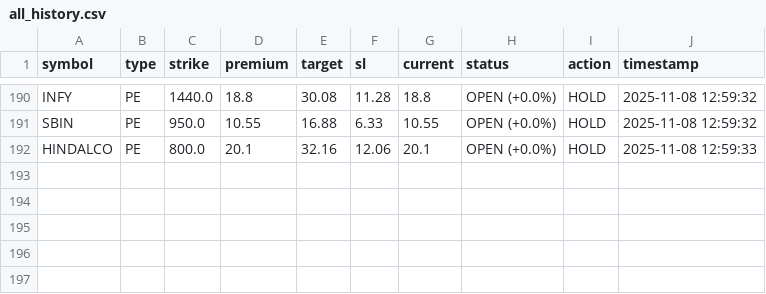
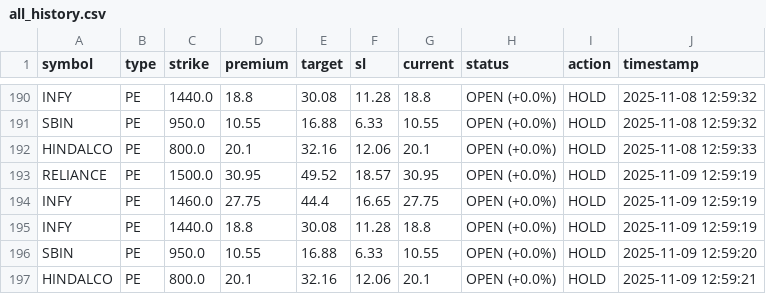
Before and after one commit to Vishalsnw/NIFTY_OPTIONS, a CSV file: all_history.csv, drawn as a sheet; only a part is shown, gaps mark what is left out; the diff names each change by its address in the sheet, - before the commit and + after, or states it on an @@ line.

```diff
--- a/all_history.csv
+++ b/all_history.csv
+row 193: RELIANCE | PE | 1500.0 | 30.95 | 49.52 | 18.57 | 30.95 | OPEN (+0.0%) | HOLD | 2025-11-09 12:59:19
+row 194: INFY | PE | 1460.0 | 27.75 | 44.4 | 16.65 | 27.75 | OPEN (+0.0%) | HOLD | 2025-11-09 12:59:19
+row 195: INFY | PE | 1440.0 | 18.8 | 30.08 | 11.28 | 18.8 | OPEN (+0.0%) | HOLD | 2025-11-09 12:59:19
+row 196: SBIN | PE | 950.0 | 10.55 | 16.88 | 6.33 | 10.55 | OPEN (+0.0%) | HOLD | 2025-11-09 12:59:20
+row 197: HINDALCO | PE | 800.0 | 20.1 | 32.16 | 12.06 | 20.1 | OPEN (+0.0%) | HOLD | 2025-11-09 12:59:21
```
